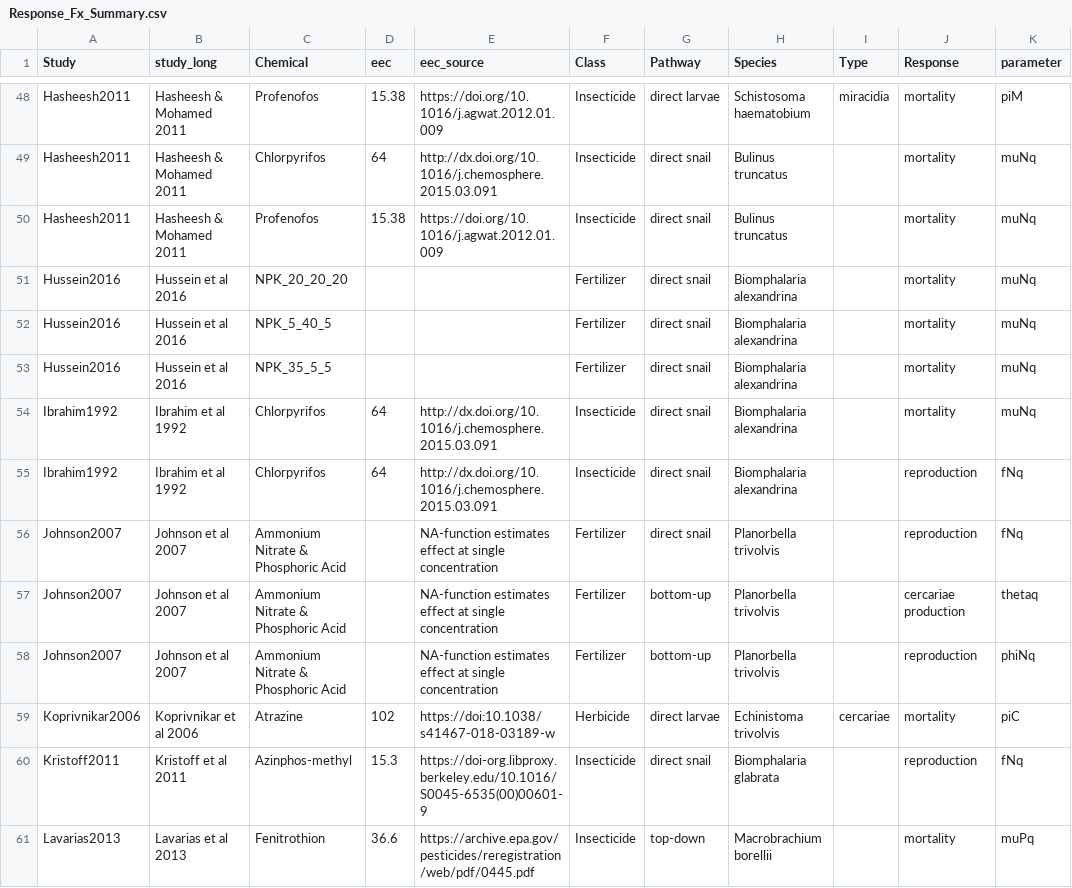
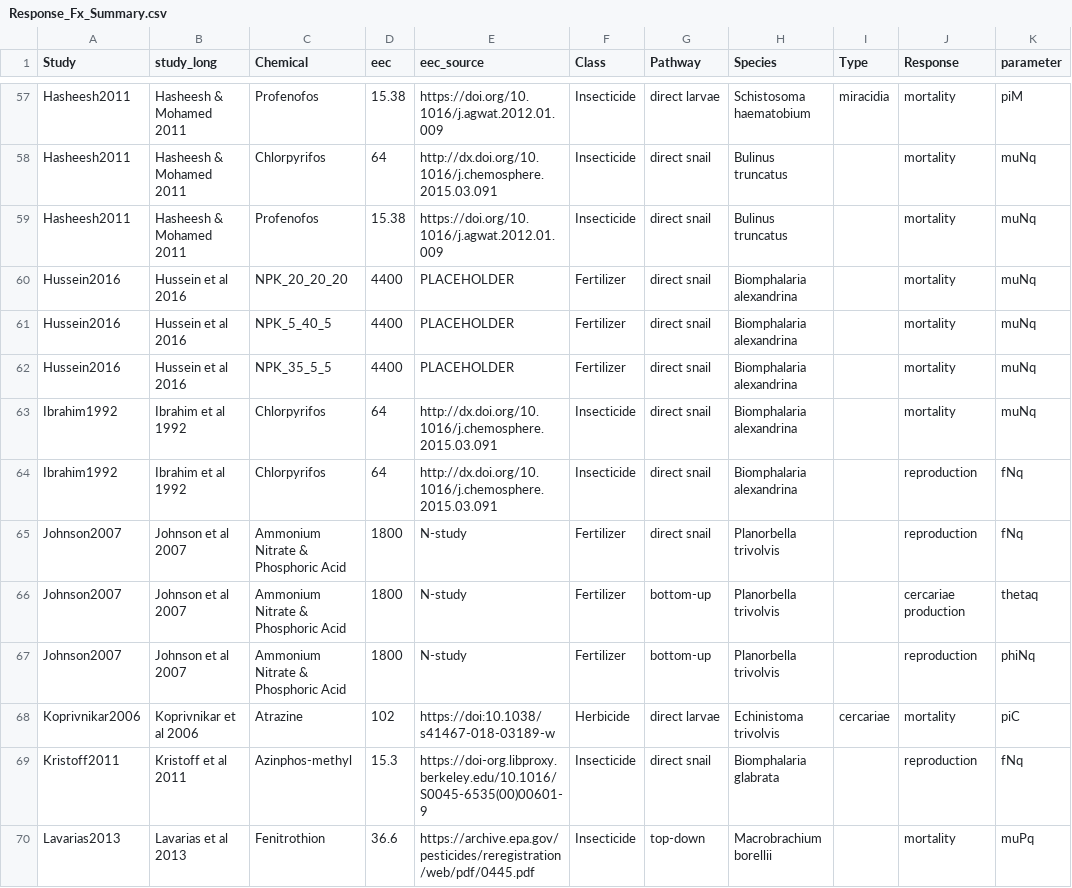
Before and after one commit to cmhoove14/AgroSchisto, a CSV file: Agrochemical_Review/Response_Fxs/Summary/Response_Fx_Summary.csv, drawn as a sheet; only a part is shown, gaps mark what is left out; addresses are those after the commit; the diff covers the shown part only; the diff names each change by its address in the sheet, - before the commit and + after, or states it on an @@ line.

```diff
--- a/Agrochemical_Review/Response_Fxs/Summary/Response_Fx_Summary.csv
+++ b/Agrochemical_Review/Response_Fxs/Summary/Response_Fx_Summary.csv
-D60:D62 (eec): (empty)
+D60:D62 (eec): 4400
-E60:E62 (eec_source): (empty)
+E60:E62 (eec_source): PLACEHOLDER
-D65:D67 (eec): (empty)
+D65:D67 (eec): 1800
-E65:E67 (eec_source): NA-function estimates effect at single concentration
+E65:E67 (eec_source): N-study
```
Also changed, not shown: 13 added rows and 7 edited cells elsewhere in this file, Agrochemical_Review/Response_Fxs/Data/Halstead_meso_egg_viability.csv, 9 other files.
